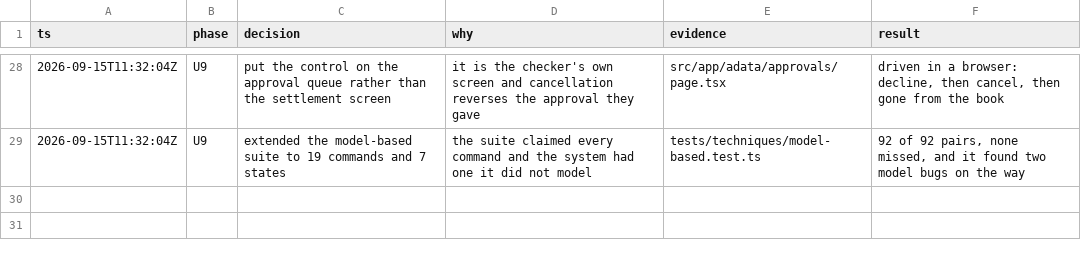
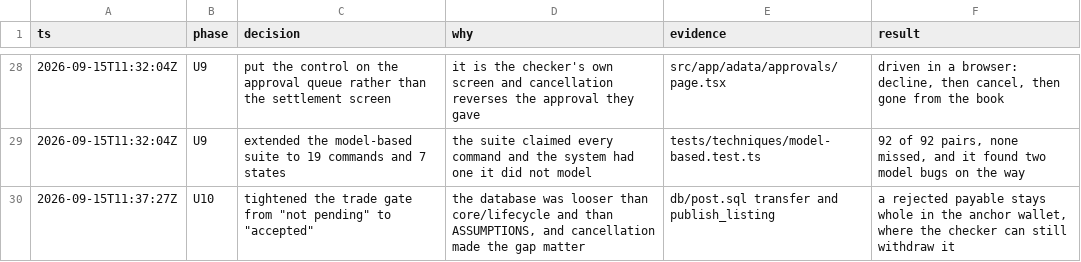
Before and after one commit to alcedo/SFF2026-Tokenised-Payables, a TSV file: .audit/defect-triage.tsv, drawn as a sheet; only a part is shown, gaps mark what is left out.

```diff
--- a/.audit/defect-triage.tsv
+++ b/.audit/defect-triage.tsv
@@ -29 +29,2 @@ ts	phase	decision	why	evidence	result
 2026-09-15T11:32:04Z	U9	extended the model-based suite to 19 commands and 7 states	the suite claimed every command and the system had one it did not model	tests/techniques/model-based.test.ts	92 of 92 pairs, none missed, and it found two model bugs on the way
+2026-09-15T11:37:27Z	U10	tightened the trade gate from "not pending" to "accepted"	the database was looser than core/lifecycle and than ASSUMPTIONS, and cancellation made the gap matter	db/post.sql transfer and publish_listing	a rejected payable stays whole in the anchor wallet, where the checker can still withdraw it
```
Also changed, not shown: 4 other files.
